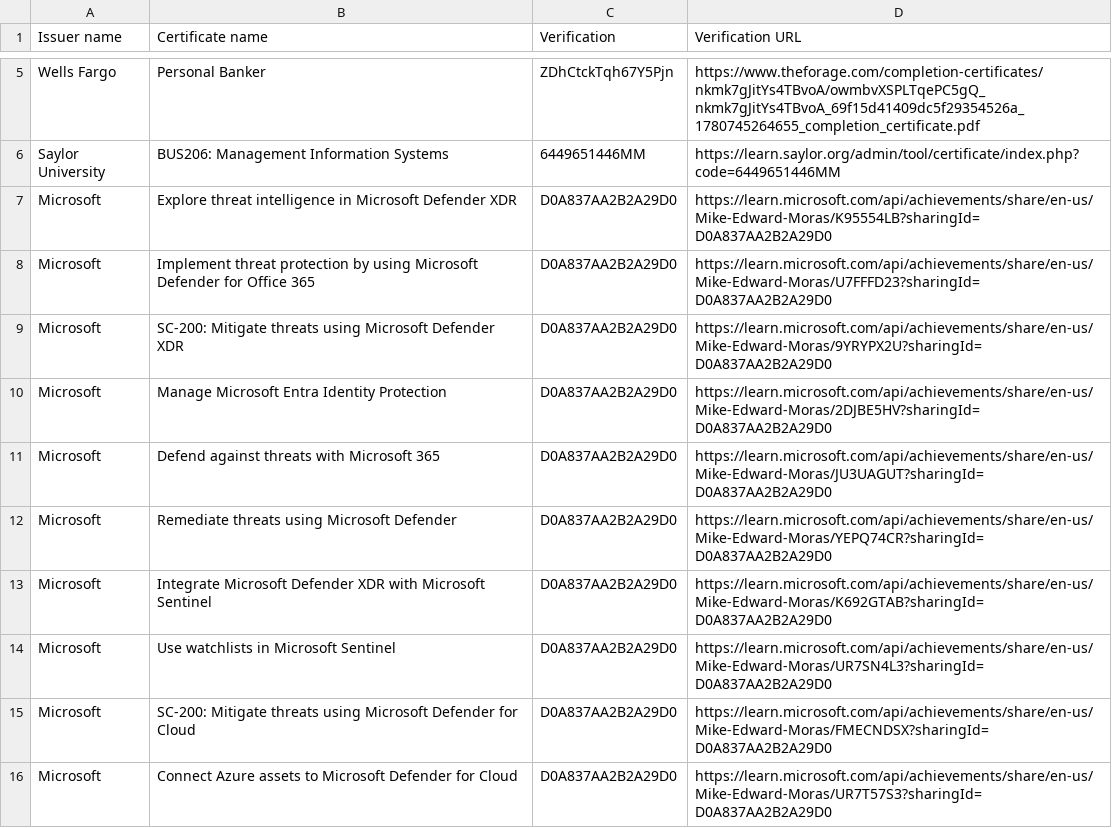
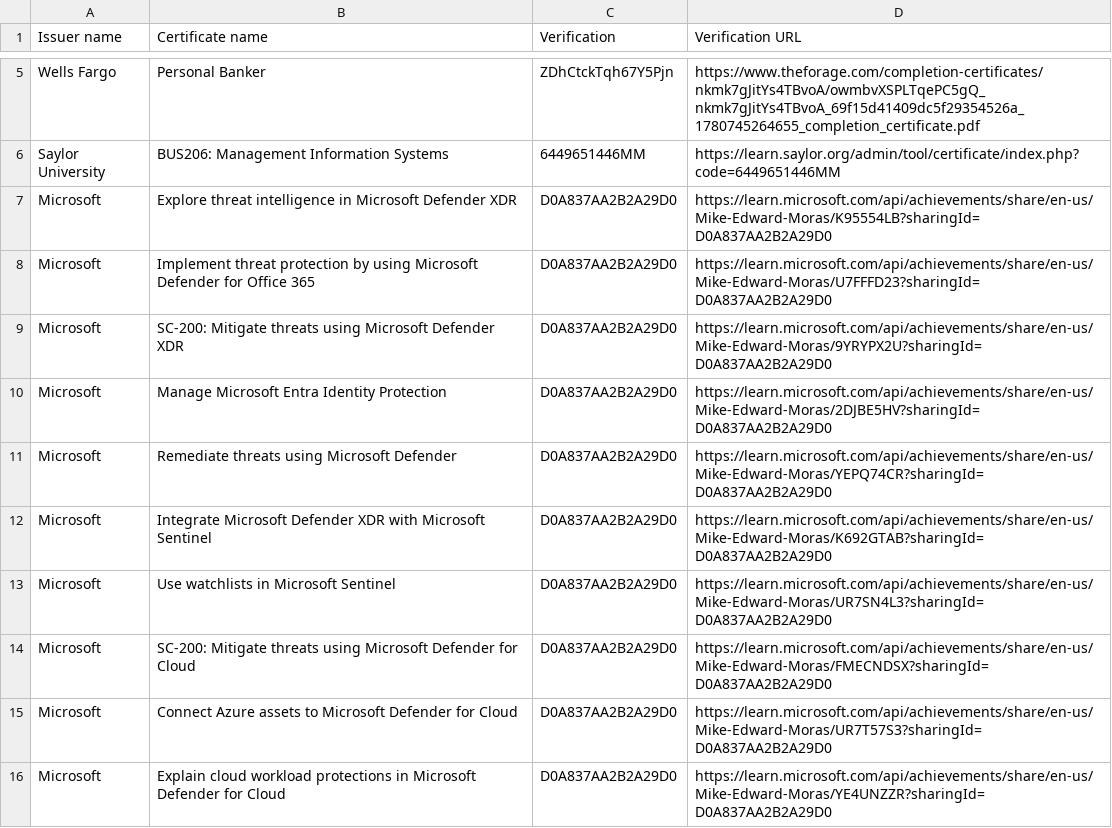
Before and after one commit to mike-edward-moras/mike-edward-moras.github.io, a CSV file: Certificates.csv, drawn as a sheet; only a part is shown, gaps mark what is left out; the shorter side is filled out with more unchanged rows; the diff names each change by its address in the sheet, - before the commit and + after, or states it on an @@ line.

Commit message:
Update Certificates.csv

```diff
--- a/Certificates.csv
+++ b/Certificates.csv
-row 11: Microsoft | Defend against threats with Microsoft 365 | D0A837AA2B2A29D0 | https://learn.microsoft.com/api/achievements/share/en-us/Mike-Edward-Moras/JU3UAGUT?sharingId=D0A837AA2B2A29D0
```
